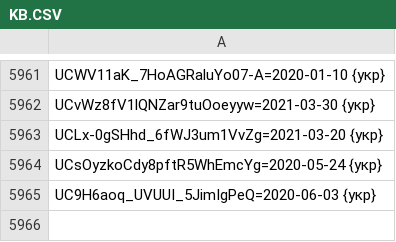
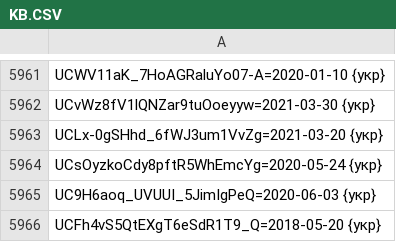
Before and after one commit to technik300/YOUTUBOTS, a CSV file: KB.CSV, drawn as a sheet; only a part is shown, gaps mark what is left out; the diff names each change by its address in the sheet, - before the commit and + after, or states it on an @@ line.

Commit message:
Update KB.CSV
add#9

```diff
--- a/KB.CSV
+++ b/KB.CSV
+row 5966: UCFh4vS5QtEXgT6eSdR1T9_Q=2018-05-20 {укр}
```
